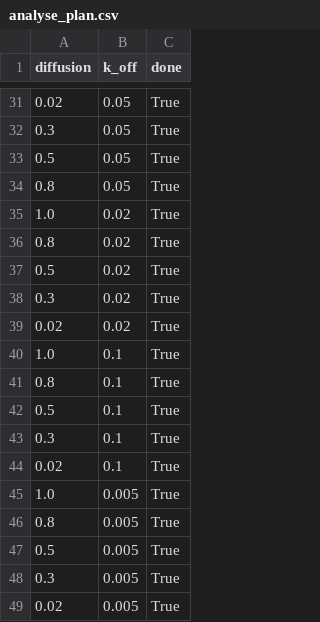
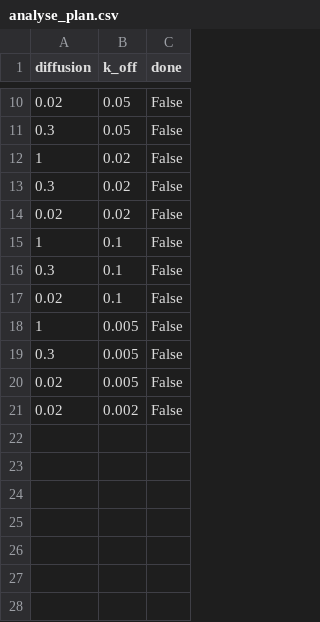
Before and after one commit to Cedrik-Barutel/FCI-ExplorationProject, a CSV file: analyse_plan.csv, drawn as a sheet; only a part is shown, gaps mark what is left out; the diff covers the shown part only.

```diff
--- a/analyse_plan.csv
+++ b/analyse_plan.csv
@@ -31,19 +10,12 @@ diffusion,k_off,done
-0.02,0.05,True
-0.3,0.05,True
-0.5,0.05,True
-0.8,0.05,True
-1.0,0.02,True
-0.8,0.02,True
-0.5,0.02,True
-0.3,0.02,True
-0.02,0.02,True
-1.0,0.1,True
-0.8,0.1,True
-0.5,0.1,True
-0.3,0.1,True
-0.02,0.1,True
-1.0,0.005,True
-0.8,0.005,True
-0.5,0.005,True
-0.3,0.005,True
-0.02,0.005,True
+0.02,0.05,False
+0.3,0.05,False
+1,0.02,False
+0.3,0.02,False
+0.02,0.02,False
+1,0.1,False
+0.3,0.1,False
+0.02,0.1,False
+1,0.005,False
+0.3,0.005,False
+0.02,0.005,False
+0.02,0.002,False
```
Also changed, not shown: 3 added rows, 24 removed rows and 10 edited cells elsewhere in this file, simulation_plan.csv, 1 other file.
